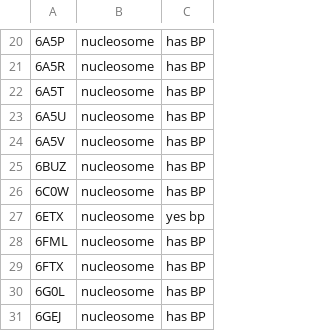
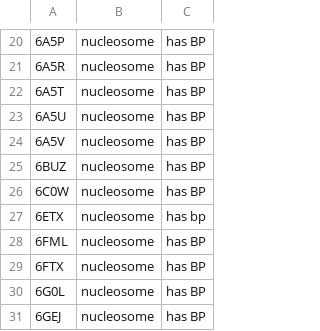
Before and after one commit to yaromar/project1, a TSV file: pipeline/processedPDBlist2.tsv, drawn as a sheet; only a part is shown, gaps mark what is left out.

```diff
--- a/pipeline/processedPDBlist2.tsv
+++ b/pipeline/processedPDBlist2.tsv
@@ -26,3 +26,3 @@
 6C0W	nucleosome	has BP
-6ETX	nucleosome	yes bp
+6ETX	nucleosome	has bp
 6FML	nucleosome	has BP
```
Also changed, not shown: 6 other files.
